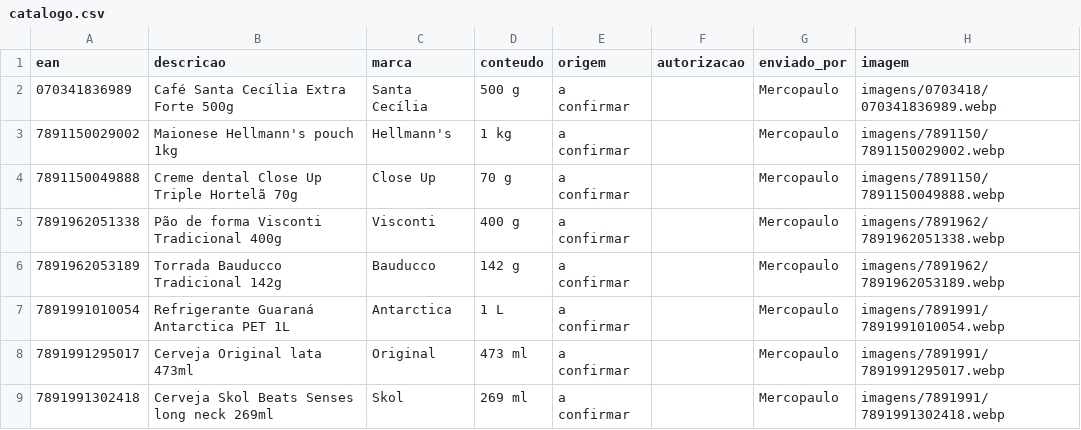
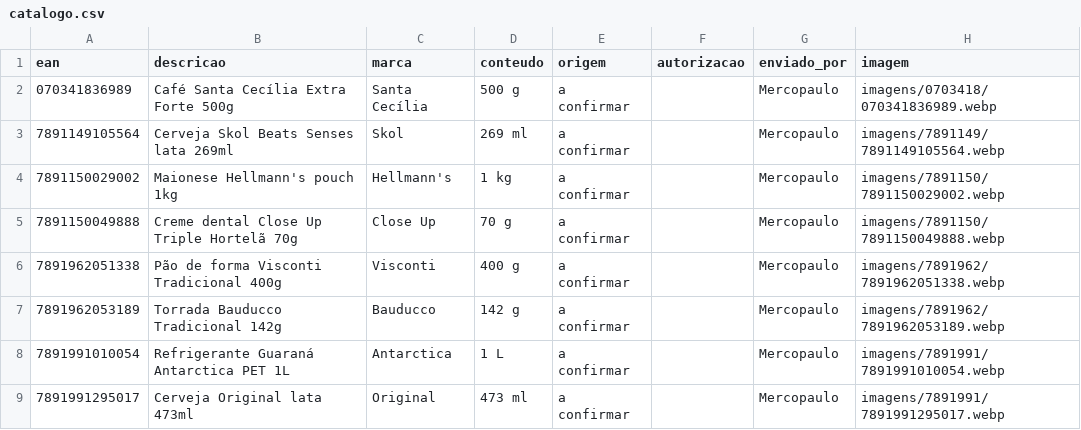
Before and after one commit to andrebitaraes-hub/acervo-encarte, a CSV file: catalogo.csv, drawn as a sheet; only a part is shown; the shorter side is filled out with more unchanged rows; the diff names each change by its address in the sheet, - before the commit and + after, or states it on an @@ line.

```diff
--- a/catalogo.csv
+++ b/catalogo.csv
+row 3: 7891149105564 | Cerveja Skol Beats Senses lata 269ml | Skol | 269 ml | a confirmar |  | Mercopaulo | imagens/7891149/7891149105564.webp
```
